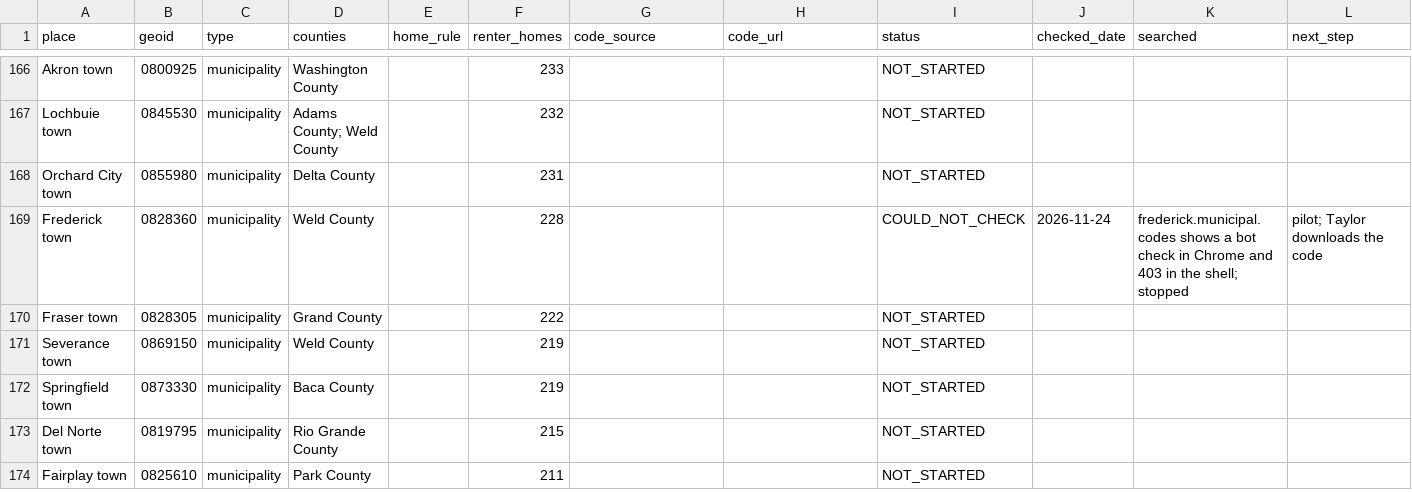
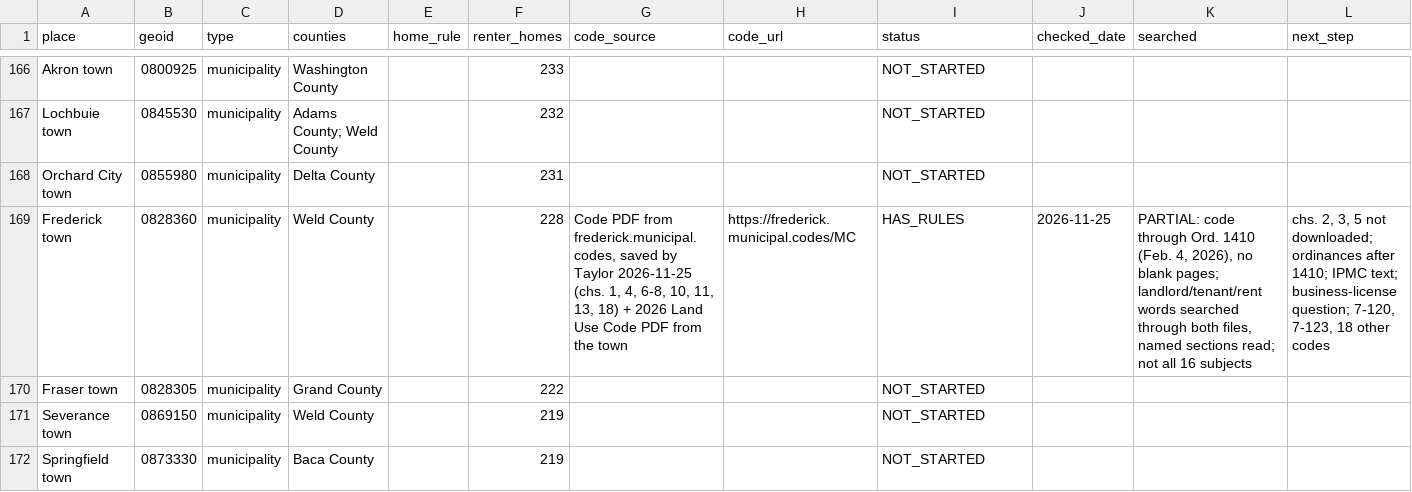
Before and after one commit to tsteinbaugh/property-manager-landlord-app, a CSV file: lease-clause-library/local/places-CO.csv, drawn as a sheet; only a part is shown, gaps mark what is left out; the shorter side is filled out with more unchanged rows.

```diff
--- a/lease-clause-library/local/places-CO.csv
+++ b/lease-clause-library/local/places-CO.csv
@@ -168,3 +168,3 @@ Lochbuie town,0845530,municipality,Adams County; Weld County,,232,,,NOT_STARTED,
 Orchard City town,0855980,municipality,Delta County,,231,,,NOT_STARTED,,,
-Frederick town,0828360,municipality,Weld County,,228,,,COULD_NOT_CHECK,2026-11-24,frederick.municipal.codes shows a bot check in Chrome and 403 in the shell; stopped,pilot; Taylor downloads the code
+Frederick town,0828360,municipality,Weld County,,228,"Code PDF from frederick.municipal.codes, saved by Taylor 2026-11-25 (chs. 1, 4, 6-8, 10, 11, 13, 18) + 2026 Land Use Code PDF from the town",https://frederick.municipal.codes/MC,HAS_RULES,2026-11-25,"PARTIAL: code through Ord. 1410 (Feb. 4, 2026), no blank pages; landlord/tenant/rent words searched through both files, named sections read; not all 16 subjects","chs. 2, 3, 5 not downloaded; ordinances after 1410; IPMC text; business-license question; 7-120, 7-123, 18 other codes"
 Fraser town,0828305,municipality,Grand County,,222,,,NOT_STARTED,,,
```
Also changed, not shown: 3 other files.
